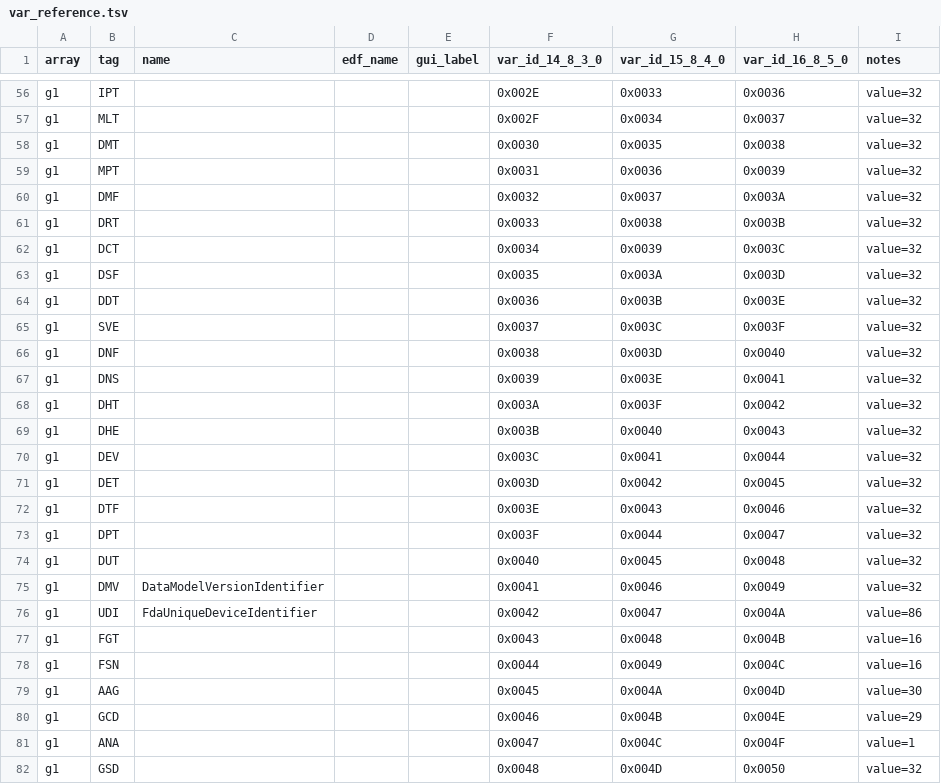
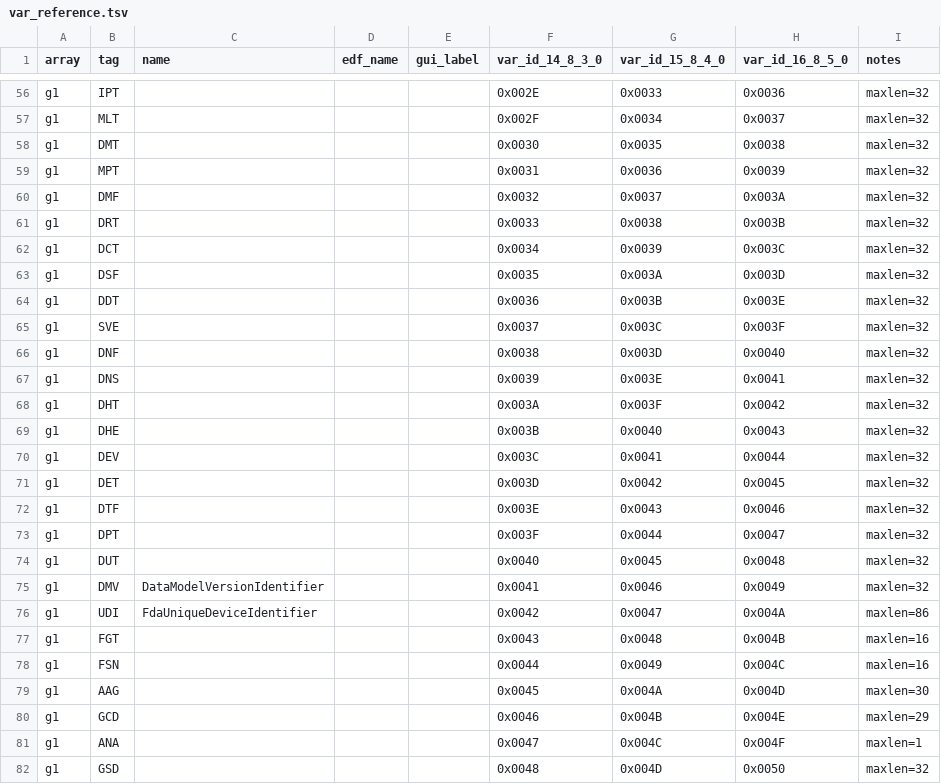
Before and after one commit to m-kozlowski/airbreak-plus, a TSV file: docs/as11/var_reference.tsv, drawn as a sheet; only a part is shown, gaps mark what is left out; the diff covers the shown part only; the diff names each change by its address in the sheet, - before the commit and + after, or states it on an @@ line.

```diff
--- a/docs/as11/var_reference.tsv
+++ b/docs/as11/var_reference.tsv
-I56:I75 (notes): value=32
+I56:I75 (notes): maxlen=32
-I76 (notes): value=86
+I76 (notes): maxlen=86
-I77:I78 (notes): value=16
+I77:I78 (notes): maxlen=16
-I79 (notes): value=30
+I79 (notes): maxlen=30
-I80 (notes): value=29
+I80 (notes): maxlen=29
-I81 (notes): value=1
+I81 (notes): maxlen=1
-I82 (notes): value=32
+I82 (notes): maxlen=32
```
Also changed, not shown: 111 edited cells elsewhere in this file.
